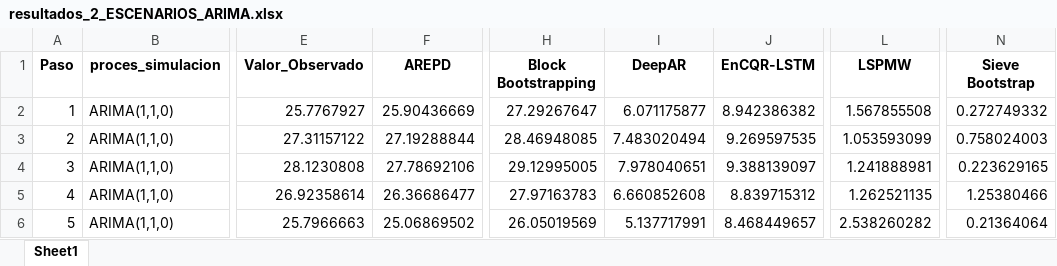
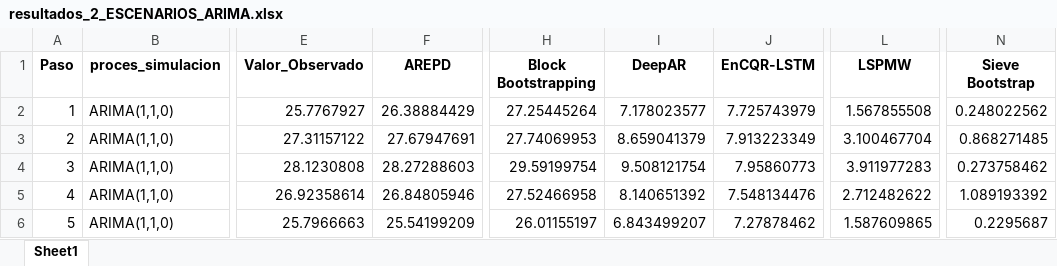
Before and after one commit to Plealm/Prediccion_Probabilistica, an Excel workbook: codigo_final_organizado/Simulaciones/lineal_NO_estacionario/resultados_2_ESCENARIOS_ARIMA.xlsx, sheet Sheet1, drawn as a sheet; only a part is shown, gaps mark what is left out; values as stored, in another font and other column widths than the file's, no borders; the diff covers the shown part only; the diff names each change by its address in the sheet, - before the commit and + after, or states it on an @@ line.

```diff
--- a/codigo_final_organizado/Simulaciones/lineal_NO_estacionario/resultados_2_ESCENARIOS_ARIMA.xlsx (sheet Sheet1)
+++ b/codigo_final_organizado/Simulaciones/lineal_NO_estacionario/resultados_2_ESCENARIOS_ARIMA.xlsx (sheet Sheet1)
-F2 (AREPD): 25.90436669
+F2 (AREPD): 26.38884429
-H2 (Block Bootstrapping): 27.29267647
+H2 (Block Bootstrapping): 27.25445264
-I2 (DeepAR): 6.071175877
+I2 (DeepAR): 7.178023577
-J2 (EnCQR-LSTM): 8.942386382
+J2 (EnCQR-LSTM): 7.725743979
-N2 (Sieve Bootstrap): 0.272749332
+N2 (Sieve Bootstrap): 0.248022562
-F3 (AREPD): 27.19288844
+F3 (AREPD): 27.67947691
-H3 (Block Bootstrapping): 28.46948085
+H3 (Block Bootstrapping): 27.74069953
-I3 (DeepAR): 7.483020494
+I3 (DeepAR): 8.659041379
-J3 (EnCQR-LSTM): 9.269597535
+J3 (EnCQR-LSTM): 7.913223349
-L3 (LSPMW): 1.053593099
+L3 (LSPMW): 3.100467704
-N3 (Sieve Bootstrap): 0.758024003
+N3 (Sieve Bootstrap): 0.868271485
-F4 (AREPD): 27.78692106
+F4 (AREPD): 28.27288603
-H4 (Block Bootstrapping): 29.12995005
+H4 (Block Bootstrapping): 29.59199754
-I4 (DeepAR): 7.978040651
+I4 (DeepAR): 9.508121754
-J4 (EnCQR-LSTM): 9.388139097
+J4 (EnCQR-LSTM): 7.95860773
-L4 (LSPMW): 1.241888981
+L4 (LSPMW): 3.911977283
-N4 (Sieve Bootstrap): 0.223629165
+N4 (Sieve Bootstrap): 0.273758462
-F5 (AREPD): 26.36686477
+F5 (AREPD): 26.84805946
-H5 (Block Bootstrapping): 27.97163783
+H5 (Block Bootstrapping): 27.52466958
-I5 (DeepAR): 6.660852608
+I5 (DeepAR): 8.140651392
-J5 (EnCQR-LSTM): 8.839715312
+J5 (EnCQR-LSTM): 7.548134476
-L5 (LSPMW): 1.262521135
+L5 (LSPMW): 2.712482622
-N5 (Sieve Bootstrap): 1.25380466
+N5 (Sieve Bootstrap): 1.089193392
-F6 (AREPD): 25.06869502
+F6 (AREPD): 25.54199209
-H6 (Block Bootstrapping): 26.05019569
+H6 (Block Bootstrapping): 26.01155197
-I6 (DeepAR): 5.137717991
+I6 (DeepAR): 6.843499207
-J6 (EnCQR-LSTM): 8.468449657
+J6 (EnCQR-LSTM): 7.27878462
-L6 (LSPMW): 2.538260282
+L6 (LSPMW): 1.587609865
-N6 (Sieve Bootstrap): 0.21364064
+N6 (Sieve Bootstrap): 0.2295687
```
Also changed, not shown: 101 edited cells elsewhere in this sheet, codigo_final_organizado/Simulaciones/NO_lineal_estacionario/resultados_140_SETAR_FINAL.xlsx, codigo_final_organizado/Simulaciones/NO_lineal_estacionario/resultados_2_ESCENARIOS_SETAR.xlsx, 8 other files.
